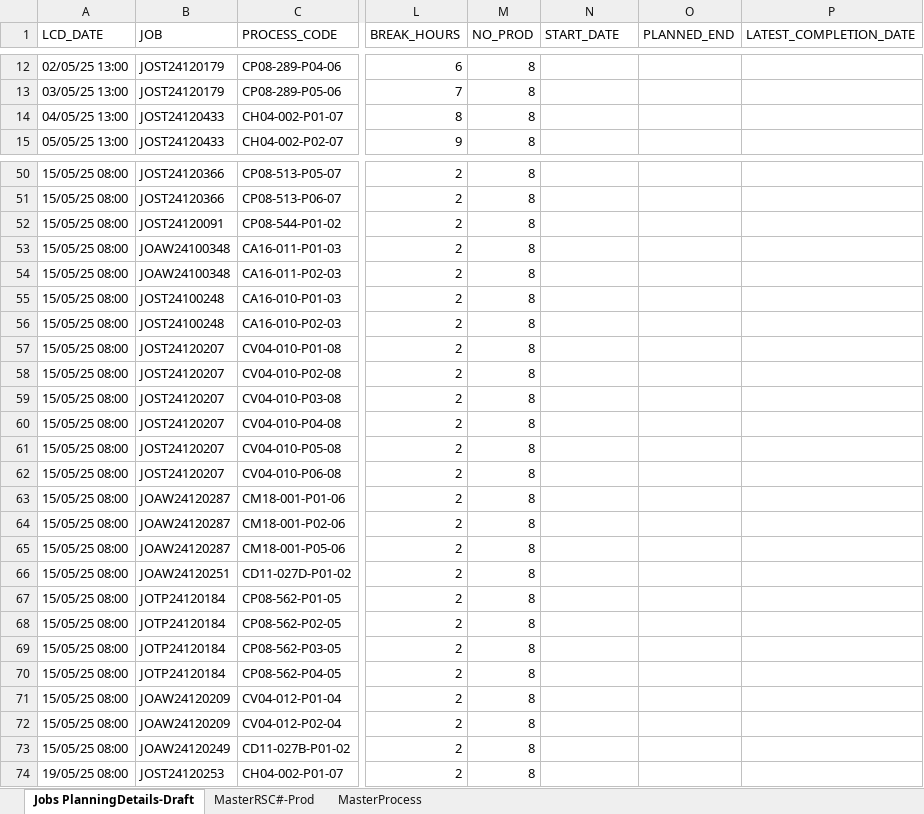
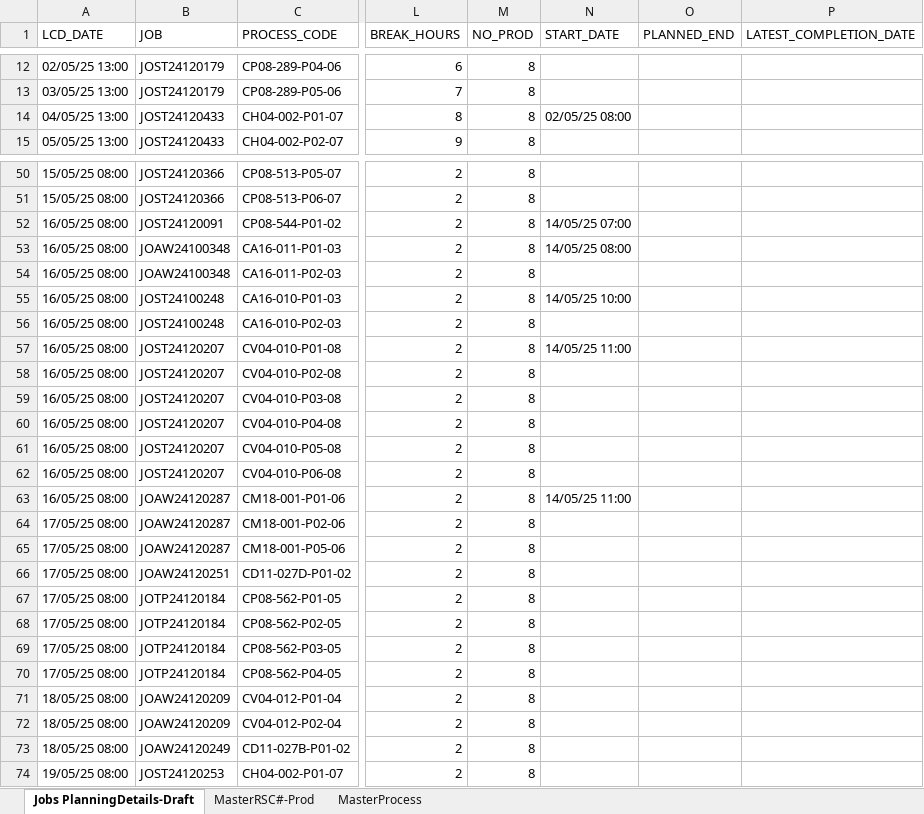
Before and after one commit to carrickcheah/llms_project, an Excel workbook: services/agent_production_planning/mydata.xlsx, sheet Jobs PlanningDetails-Draft, drawn as a sheet; only a part is shown, gaps mark what is left out; values as stored, in another font and other column widths than the file's, no cell formats; conditional formats not drawn; the diff covers the shown part only; the diff names each change by its address in the sheet, - before the commit and + after, or states it on an @@ line.

```diff
--- a/services/agent_production_planning/mydata.xlsx (sheet Jobs PlanningDetails-Draft)
+++ b/services/agent_production_planning/mydata.xlsx (sheet Jobs PlanningDetails-Draft)
-N14 (START_DATE): (empty)
+N14 (START_DATE): 02/05/25 08:00
-A52:A63 (LCD_DATE): 15/05/25 08:00
+A52:A63 (LCD_DATE): 16/05/25 08:00
-N52 (START_DATE): (empty)
+N52 (START_DATE): 14/05/25 07:00
-N53 (START_DATE): (empty)
+N53 (START_DATE): 14/05/25 08:00
-N55 (START_DATE): (empty)
+N55 (START_DATE): 14/05/25 10:00
-N57 (START_DATE): (empty)
+N57 (START_DATE): 14/05/25 11:00
-N63 (START_DATE): (empty)
+N63 (START_DATE): 14/05/25 11:00
-A64:A70 (LCD_DATE): 15/05/25 08:00
+A64:A70 (LCD_DATE): 17/05/25 08:00
-A71:A73 (LCD_DATE): 15/05/25 08:00
+A71:A73 (LCD_DATE): 18/05/25 08:00
```
Also changed, not shown: 8 edited cells elsewhere in this sheet, sheet MasterProcess, cell formats, hidden cells, 7 other files.
